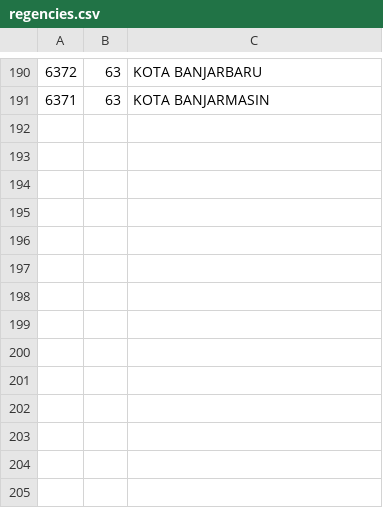
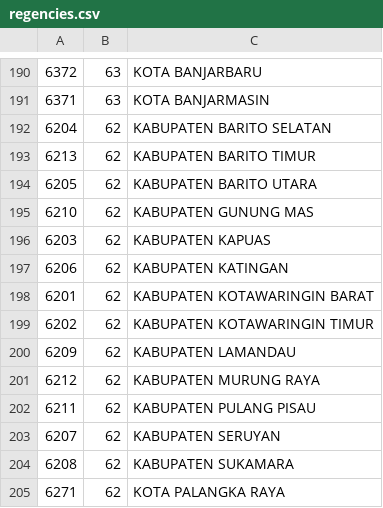
Before and after one commit to oproid/api-wilayah-indonesia, a CSV file: data/regencies.csv, drawn as a sheet; only a part is shown, gaps mark what is left out.

Commit message:
Update regencies.csv

```diff
--- a/data/regencies.csv
+++ b/data/regencies.csv
@@ -191 +191,15 @@
 6371,63,KOTA BANJARMASIN
+6204,62,KABUPATEN BARITO SELATAN
+6213,62,KABUPATEN BARITO TIMUR
+6205,62,KABUPATEN BARITO UTARA
+6210,62,KABUPATEN GUNUNG MAS
+6203,62,KABUPATEN KAPUAS
+6206,62,KABUPATEN KATINGAN
+6201,62,KABUPATEN KOTAWARINGIN BARAT
+6202,62,KABUPATEN KOTAWARINGIN TIMUR
+6209,62,KABUPATEN LAMANDAU
+6212,62,KABUPATEN MURUNG RAYA
+6211,62,KABUPATEN PULANG PISAU
+6207,62,KABUPATEN SERUYAN
+6208,62,KABUPATEN SUKAMARA
+6271,62,KOTA PALANGKA RAYA
```
